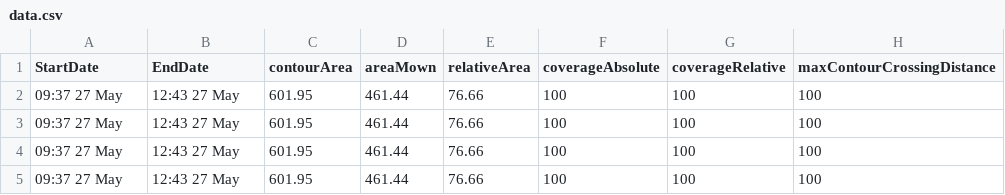
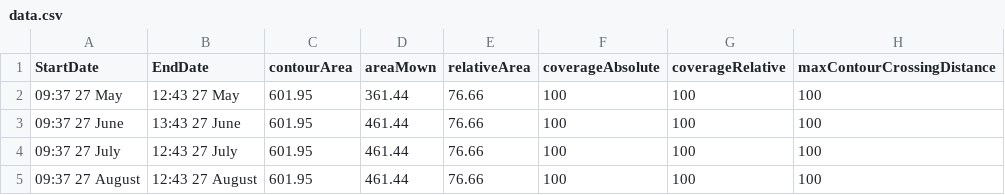
Before and after one commit to unitem-mower/dashboard, a CSV file: webapp/dashapp1/data.csv, drawn as a sheet.

```diff
--- a/webapp/dashapp1/data.csv
+++ b/webapp/dashapp1/data.csv
@@ -1,5 +1,5 @@
 StartDate,EndDate,contourArea,areaMown,relativeArea,coverageAbsolute,coverageRelative,maxContourCrossingDistance
-09:37 27 May,12:43 27 May,601.95,461.44,76.66,100,100,100
-09:37 27 May,12:43 27 May,601.95,461.44,76.66,100,100,100
-09:37 27 May,12:43 27 May,601.95,461.44,76.66,100,100,100
-09:37 27 May,12:43 27 May,601.95,461.44,76.66,100,100,100
+09:37 27 May,12:43 27 May,601.95,361.44,76.66,100,100,100
+09:37 27 June,13:43 27 June,601.95,461.44,76.66,100,100,100
+09:37 27 July,12:43 27 July,601.95,461.44,76.66,100,100,100
+09:37 27 August,12:43 27 August,601.95,461.44,76.66,100,100,100
```
Also changed, not shown: 1 other file.
